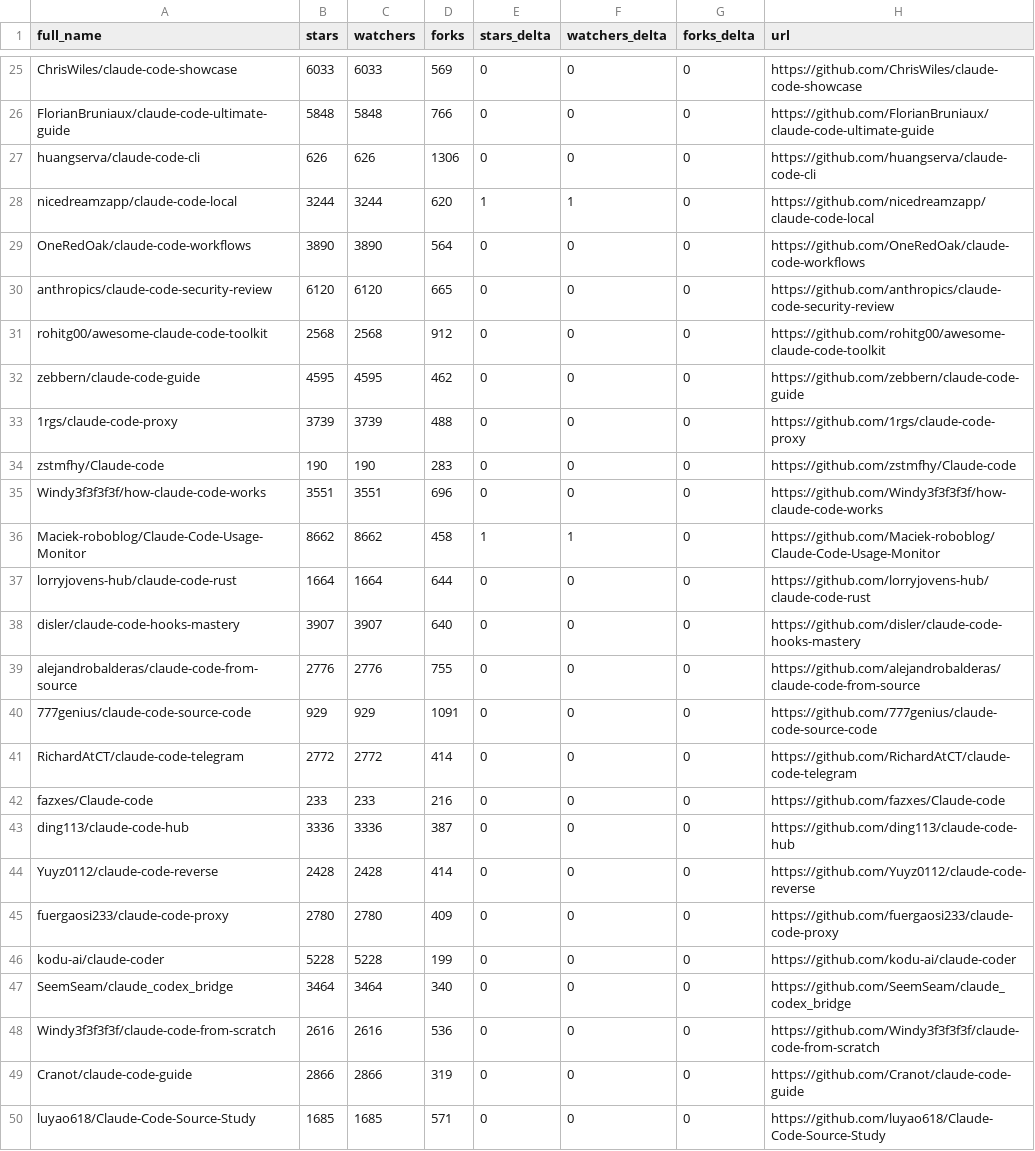
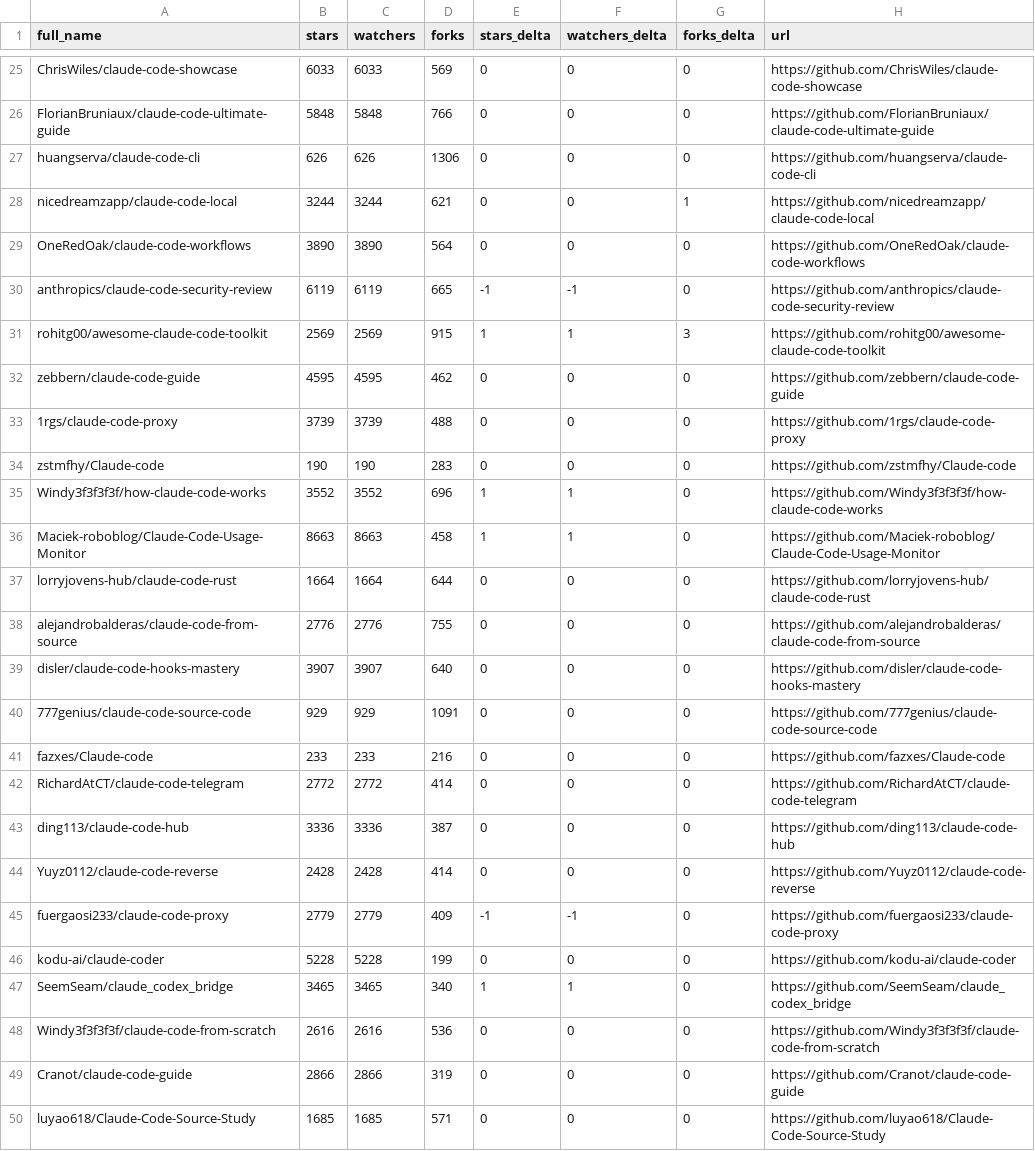
Before and after one commit to regodazr/awesome-claude-code, a CSV file: data/repo-ticker.csv, drawn as a sheet; only a part is shown, gaps mark what is left out; the diff covers the shown part only.

```diff
--- a/data/repo-ticker.csv
+++ b/data/repo-ticker.csv
@@ -27,6 +27,6 @@ FlorianBruniaux/claude-code-ultimate-guide,5848,5848,766,0,0,0,https://github.co
 huangserva/claude-code-cli,626,626,1306,0,0,0,https://github.com/huangserva/claude-code-cli
-nicedreamzapp/claude-code-local,3244,3244,620,1,1,0,https://github.com/nicedreamzapp/claude-code-local
+nicedreamzapp/claude-code-local,3244,3244,621,0,0,1,https://github.com/nicedreamzapp/claude-code-local
 OneRedOak/claude-code-workflows,3890,3890,564,0,0,0,https://github.com/OneRedOak/claude-code-workflows
-anthropics/claude-code-security-review,6120,6120,665,0,0,0,https://github.com/anthropics/claude-code-security-review
-rohitg00/awesome-claude-code-toolkit,2568,2568,912,0,0,0,https://github.com/rohitg00/awesome-claude-code-toolkit
+anthropics/claude-code-security-review,6119,6119,665,-1,-1,0,https://github.com/anthropics/claude-code-security-review
+rohitg00/awesome-claude-code-toolkit,2569,2569,915,1,1,3,https://github.com/rohitg00/awesome-claude-code-toolkit
 zebbern/claude-code-guide,4595,4595,462,0,0,0,https://github.com/zebbern/claude-code-guide
@@ -34,15 +34,15 @@ zebbern/claude-code-guide,4595,4595,462,0,0,0,https://github.com/zebbern/claude-
 zstmfhy/Claude-code,190,190,283,0,0,0,https://github.com/zstmfhy/Claude-code
-Windy3f3f3f3f/how-claude-code-works,3551,3551,696,0,0,0,https://github.com/Windy3f3f3f3f/how-claude-code-works
-Maciek-roboblog/Claude-Code-Usage-Monitor,8662,8662,458,1,1,0,https://github.com/Maciek-roboblog/Claude-Code-Usage-Monitor
+Windy3f3f3f3f/how-claude-code-works,3552,3552,696,1,1,0,https://github.com/Windy3f3f3f3f/how-claude-code-works
+Maciek-roboblog/Claude-Code-Usage-Monitor,8663,8663,458,1,1,0,https://github.com/Maciek-roboblog/Claude-Code-Usage-Monitor
 lorryjovens-hub/claude-code-rust,1664,1664,644,0,0,0,https://github.com/lorryjovens-hub/claude-code-rust
+alejandrobalderas/claude-code-from-source,2776,2776,755,0,0,0,https://github.com/alejandrobalderas/claude-code-from-source
 disler/claude-code-hooks-mastery,3907,3907,640,0,0,0,https://github.com/disler/claude-code-hooks-mastery
-alejandrobalderas/claude-code-from-source,2776,2776,755,0,0,0,https://github.com/alejandrobalderas/claude-code-from-source
 777genius/claude-code-source-code,929,929,1091,0,0,0,https://github.com/777genius/claude-code-source-code
+fazxes/Claude-code,233,233,216,0,0,0,https://github.com/fazxes/Claude-code
 RichardAtCT/claude-code-telegram,2772,2772,414,0,0,0,https://github.com/RichardAtCT/claude-code-telegram
-fazxes/Claude-code,233,233,216,0,0,0,https://github.com/fazxes/Claude-code
 ding113/claude-code-hub,3336,3336,387,0,0,0,https://github.com/ding113/claude-code-hub
 Yuyz0112/claude-code-reverse,2428,2428,414,0,0,0,https://github.com/Yuyz0112/claude-code-reverse
-fuergaosi233/claude-code-proxy,2780,2780,409,0,0,0,https://github.com/fuergaosi233/claude-code-proxy
+fuergaosi233/claude-code-proxy,2779,2779,409,-1,-1,0,https://github.com/fuergaosi233/claude-code-proxy
 kodu-ai/claude-coder,5228,5228,199,0,0,0,https://github.com/kodu-ai/claude-coder
-SeemSeam/claude_codex_bridge,3464,3464,340,0,0,0,https://github.com/SeemSeam/claude_codex_bridge
+SeemSeam/claude_codex_bridge,3465,3465,340,1,1,0,https://github.com/SeemSeam/claude_codex_bridge
 Windy3f3f3f3f/claude-code-from-scratch,2616,2616,536,0,0,0,https://github.com/Windy3f3f3f3f/claude-code-from-scratch
```
Also changed, not shown: 2 added rows, 2 removed rows and 103 edited cells elsewhere in this file, 2 other files.
